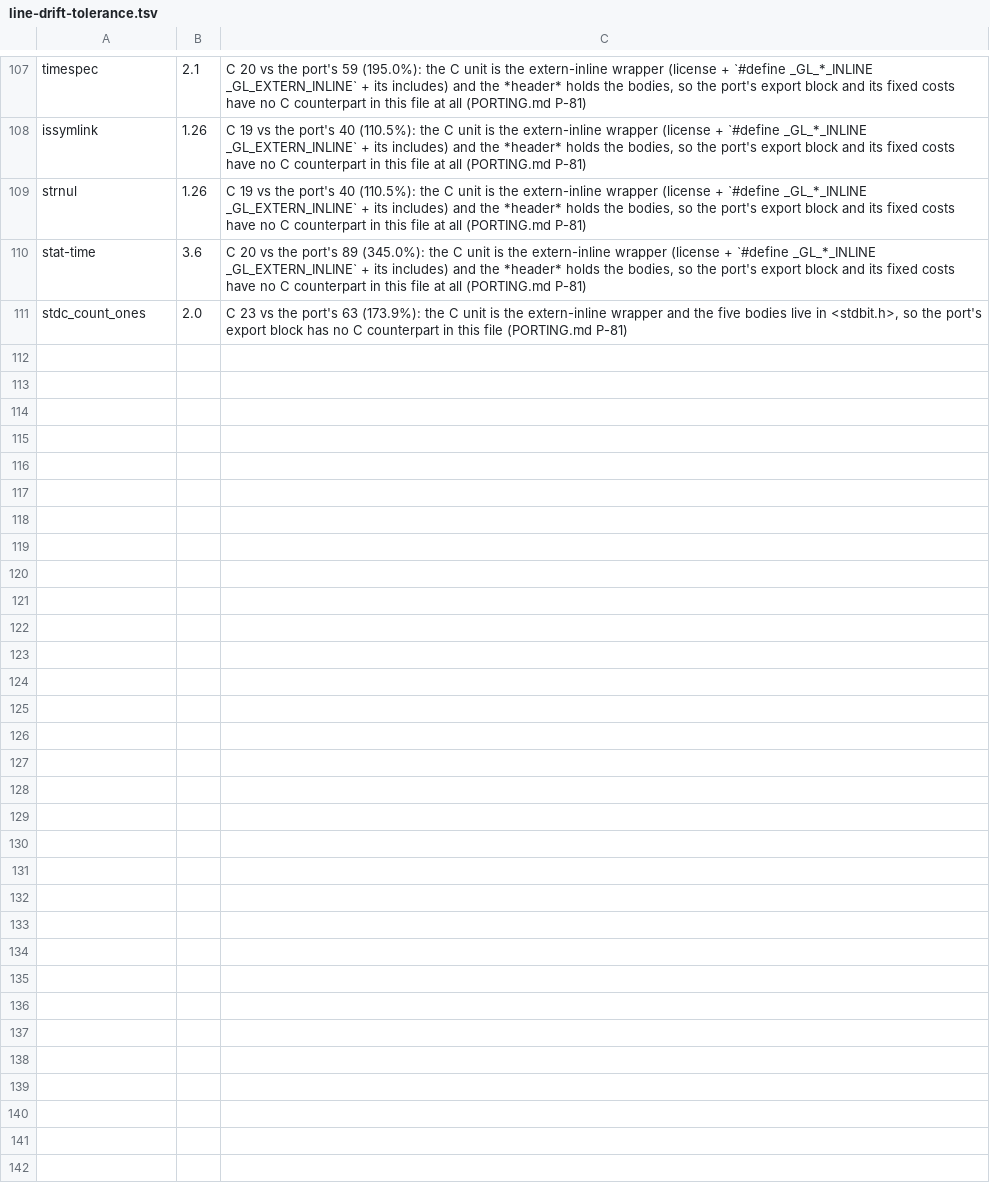
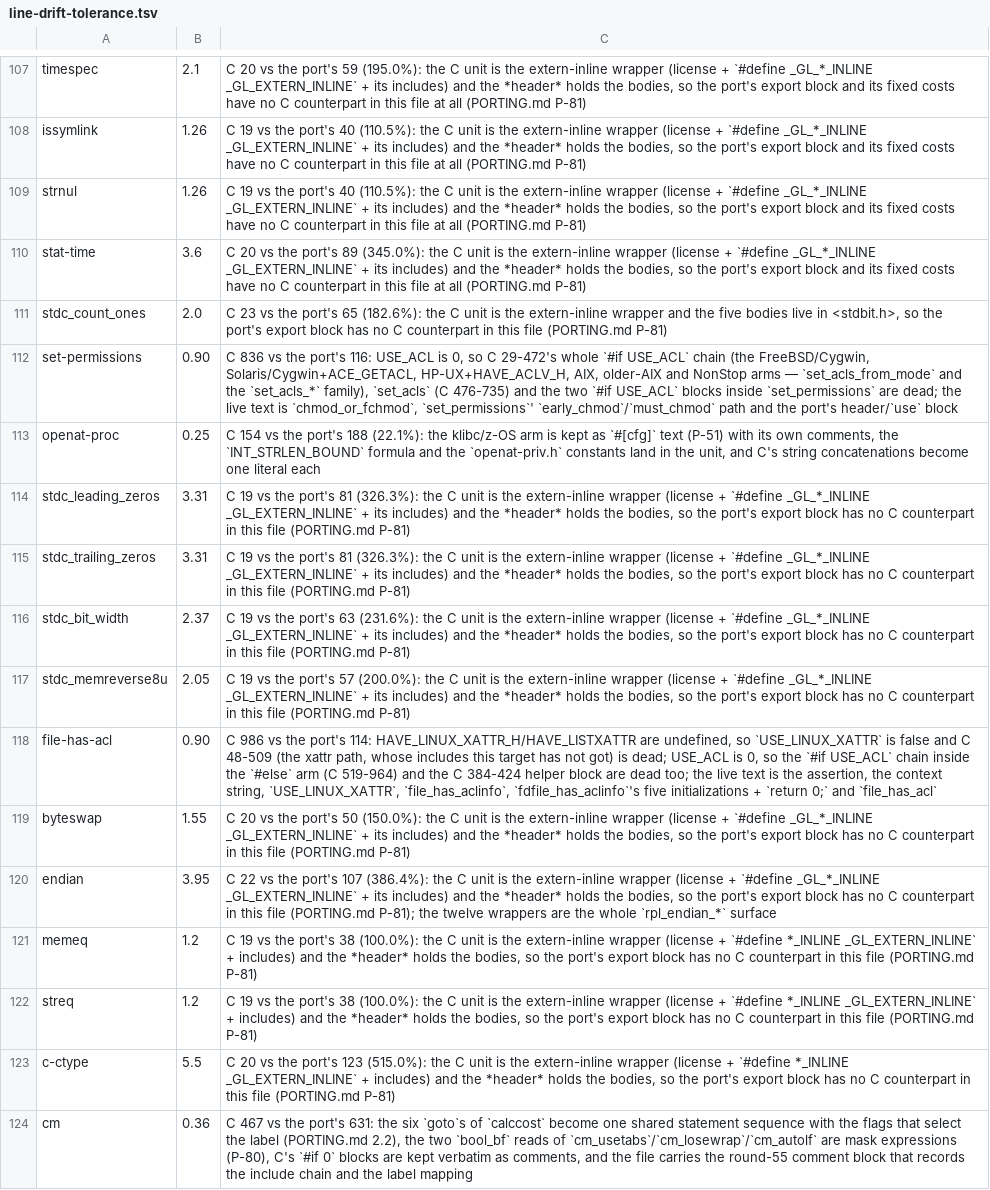
Before and after one commit to liuchong/femacs, a TSV file: docs/ports/line-drift-tolerance.tsv, drawn as a sheet; only a part is shown, gaps mark what is left out.

Commit message:
port(lib): the extern-inline class lands — nine more units export what their headers define
`memeq`, `streq`, `c-ctype`, `byteswap`, `endian`, `stdc_bit_width`,
`stdc_leading_zeros`, `stdc_memreverse8u` and `stdc_trailing_zeros` join
the first six (P-81): each mirrors the header's bodies and re-exports
them under C's names, so the symbol gate now reports **2 units pending,
down from 18** (`fingerprint` and `openat-die` are the last two).

`streq` is the interesting one: gnulib's `string.in.h` defines it as a
*functions* and the object exports `_streq`, so the port's `macro_rules!
streq` became a function and its call sites moved with it
(`time_rz.rs`, `sig2str.rs`, `getopt.rs`, `euidaccess.rs`).

Two findings on the way: `time.in.rs` was missing gnulib's
`rpl_timegm` declaration (the reference object imports it, and a
`macro_rules!` body resolves items at its definition site, so the
absence surfaced as a hygiene error rather than a missing symbol), and
`extract-abi.py`'s extern-inline exception had to accept a bare
`C_CTYPE_INLINE` as well as `_GL_*_INLINE`.

Evidence: all touched units `build-tu` clean and `extract-abi.py --check`
OK; `check-symbols.py --pending …` reports 0 mismatched, 2 pending.

```diff
--- a/docs/ports/line-drift-tolerance.tsv
+++ b/docs/ports/line-drift-tolerance.tsv
@@ -110,2 +110,15 @@ strnul	1.26	C 19 vs the port's 40 (110.5%): the C unit is the extern-inline wrap
 stat-time	3.6	C 20 vs the port's 89 (345.0%): the C unit is the extern-inline wrapper (license + `#define _GL_*_INLINE _GL_EXTERN_INLINE` + its includes) and the *header* holds the bodies, so the port's export block and its fixed costs have no C counterpart in this file at all (PORTING.md P-81)
-stdc_count_ones	2.0	C 23 vs the port's 63 (173.9%): the C unit is the extern-inline wrapper and the five bodies live in <stdbit.h>, so the port's export block has no C counterpart in this file (PORTING.md P-81)
+stdc_count_ones	2.0	C 23 vs the port's 65 (182.6%): the C unit is the extern-inline wrapper and the five bodies live in <stdbit.h>, so the port's export block has no C counterpart in this file (PORTING.md P-81)
+set-permissions	0.90	C 836 vs the port's 116: USE_ACL is 0, so C 29-472's whole `#if USE_ACL` chain (the FreeBSD/Cygwin, Solaris/Cygwin+ACE_GETACL, HP-UX+HAVE_ACLV_H, AIX, older-AIX and NonStop arms — `set_acls_from_mode` and the `set_acls_*` family), `set_acls` (C 476-735) and the two `#if USE_ACL` blocks inside `set_permissions` are dead; the live text is `chmod_or_fchmod`, `set_permissions`' `early_chmod`/`must_chmod` path and the port's header/`use` block
+openat-proc	0.25	C 154 vs the port's 188 (22.1%): the klibc/z-OS arm is kept as `#[cfg]` text (P-51) with its own comments, the `INT_STRLEN_BOUND` formula and the `openat-priv.h` constants land in the unit, and C's string concatenations become one literal each
+stdc_leading_zeros	3.31	C 19 vs the port's 81 (326.3%): the C unit is the extern-inline wrapper (license + `#define _GL_*_INLINE _GL_EXTERN_INLINE` + its includes) and the *header* holds the bodies, so the port's export block has no C counterpart in this file (PORTING.md P-81)
+stdc_trailing_zeros	3.31	C 19 vs the port's 81 (326.3%): the C unit is the extern-inline wrapper (license + `#define _GL_*_INLINE _GL_EXTERN_INLINE` + its includes) and the *header* holds the bodies, so the port's export block has no C counterpart in this file (PORTING.md P-81)
+stdc_bit_width	2.37	C 19 vs the port's 63 (231.6%): the C unit is the extern-inline wrapper (license + `#define _GL_*_INLINE _GL_EXTERN_INLINE` + its includes) and the *header* holds the bodies, so the port's export block has no C counterpart in this file (PORTING.md P-81)
+stdc_memreverse8u	2.05	C 19 vs the port's 57 (200.0%): the C unit is the extern-inline wrapper (license + `#define _GL_*_INLINE _GL_EXTERN_INLINE` + its includes) and the *header* holds the bodies, so the port's export block has no C counterpart in this file (PORTING.md P-81)
+file-has-acl	0.90	C 986 vs the port's 114: HAVE_LINUX_XATTR_H/HAVE_LISTXATTR are undefined, so `USE_LINUX_XATTR` is false and C 48-509 (the xattr path, whose includes this target has not got) is dead; USE_ACL is 0, so the `#if USE_ACL` chain inside the `#else` arm (C 519-964) and the C 384-424 helper block are dead too; the live text is the assertion, the context string, `USE_LINUX_XATTR`, `file_has_aclinfo`, `fdfile_has_aclinfo`'s five initializations + `return 0;` and `file_has_acl`
+byteswap	1.55	C 20 vs the port's 50 (150.0%): the C unit is the extern-inline wrapper (license + `#define _GL_*_INLINE _GL_EXTERN_INLINE` + its includes) and the *header* holds the bodies, so the port's export block has no C counterpart in this file (PORTING.md P-81)
+endian	3.95	C 22 vs the port's 107 (386.4%): the C unit is the extern-inline wrapper (license + `#define _GL_*_INLINE _GL_EXTERN_INLINE` + its includes) and the *header* holds the bodies, so the port's export block has no C counterpart in this file (PORTING.md P-81); the twelve wrappers are the whole `rpl_endian_*` surface
+memeq	1.2	C 19 vs the port's 38 (100.0%): the C unit is the extern-inline wrapper (license + `#define *_INLINE _GL_EXTERN_INLINE` + includes) and the *header* holds the bodies, so the port's export block has no C counterpart in this file (PORTING.md P-81)
+streq	1.2	C 19 vs the port's 38 (100.0%): the C unit is the extern-inline wrapper (license + `#define *_INLINE _GL_EXTERN_INLINE` + includes) and the *header* holds the bodies, so the port's export block has no C counterpart in this file (PORTING.md P-81)
+c-ctype	5.5	C 20 vs the port's 123 (515.0%): the C unit is the extern-inline wrapper (license + `#define *_INLINE _GL_EXTERN_INLINE` + includes) and the *header* holds the bodies, so the port's export block has no C counterpart in this file (PORTING.md P-81)
+cm	0.36	C 467 vs the port's 631: the six `goto`s of `calccost` become one shared statement sequence with the flags that select the label (PORTING.md 2.2), the two `bool_bf` reads of `cm_usetabs`/`cm_losewrap`/`cm_autolf` are mask expressions (P-80), C's `#if 0` blocks are kept verbatim as comments, and the file carries the round-55 comment block that records the include chain and the label mapping
```
Also changed, not shown: docs/ports/macro-body-notes.tsv, 31 other files.
